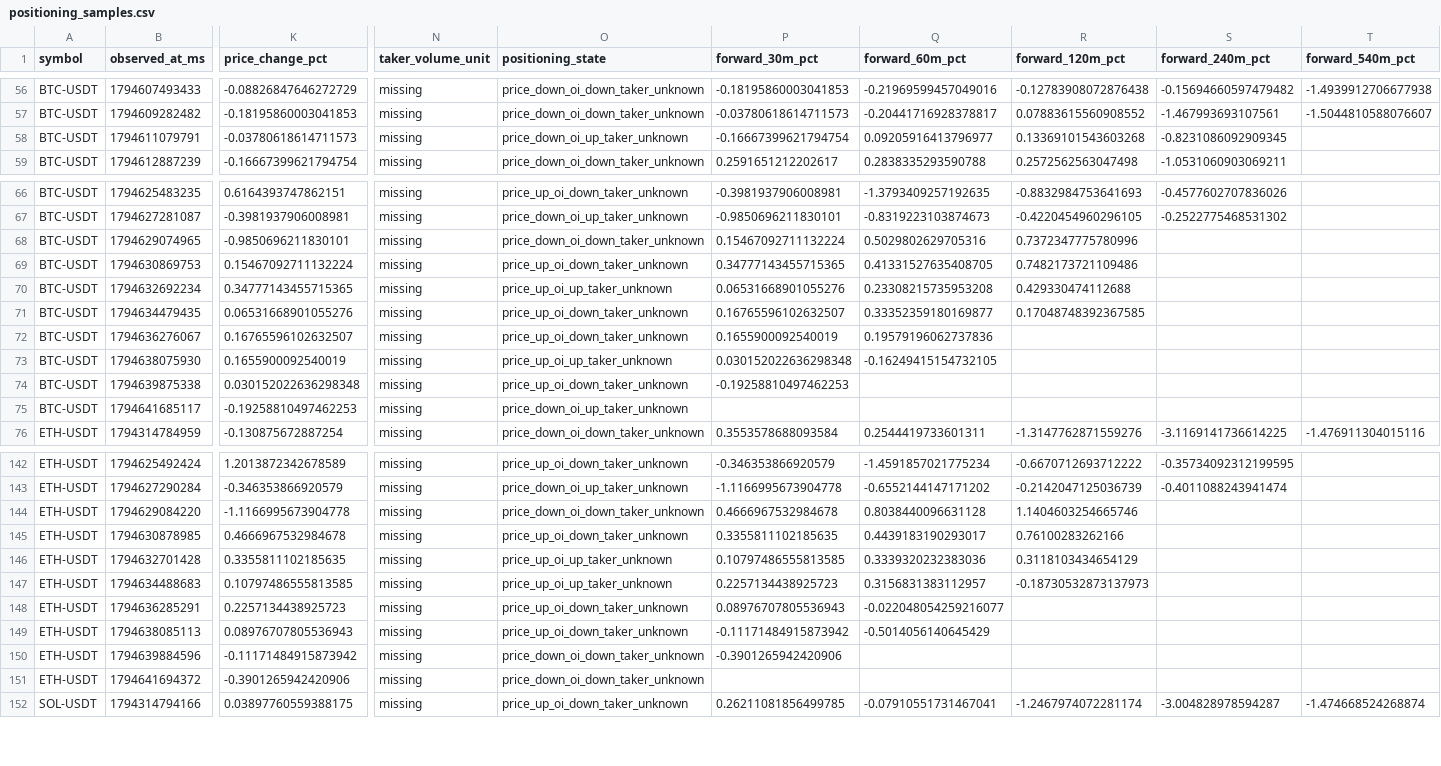
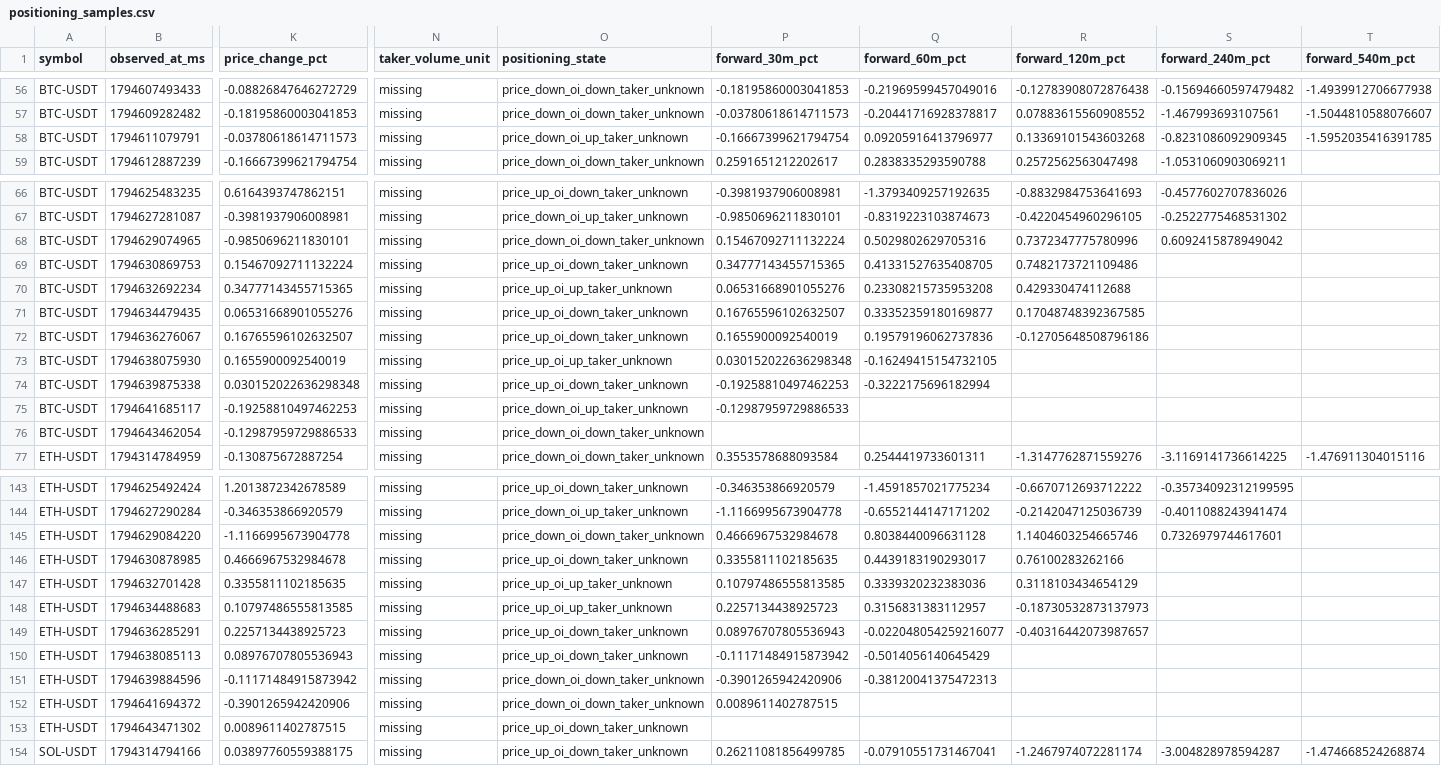
Before and after one commit to Gamadril34rus/astra_bot, a CSV file: data/bingx_usdm/positioning_shadow/positioning_samples.csv, drawn as a sheet; only a part is shown, gaps mark what is left out; addresses are those after the commit; rows hold the shown columns only; the diff covers the shown part only; the diff names each change by its address in the sheet, - before the commit and + after, or states it on an @@ line.

```diff
--- a/data/bingx_usdm/positioning_shadow/positioning_samples.csv
+++ b/data/bingx_usdm/positioning_shadow/positioning_samples.csv
-T58 (forward_540m_pct): (empty)
+T58 (forward_540m_pct): -1.5952035416391785
-S68 (forward_240m_pct): (empty)
+S68 (forward_240m_pct): 0.6092415878949042
-R72 (forward_120m_pct): (empty)
+R72 (forward_120m_pct): -0.12705648508796186
-Q74 (forward_60m_pct): (empty)
+Q74 (forward_60m_pct): -0.3222175696182994
-P75 (forward_30m_pct): (empty)
+P75 (forward_30m_pct): -0.12987959729886533
+row 76: BTC-USDT | 1794643462054 | -0.12987959729886533 | missing | price_down_oi_down_taker_unknown
-S145 (forward_240m_pct): (empty)
+S145 (forward_240m_pct): 0.7326979744617601
-R149 (forward_120m_pct): (empty)
+R149 (forward_120m_pct): -0.40316442073987657
-Q151 (forward_60m_pct): (empty)
+Q151 (forward_60m_pct): -0.38120041375472313
-P152 (forward_30m_pct): (empty)
+P152 (forward_30m_pct): 0.0089611402787515
+row 153: ETH-USDT | 1794643471302 | 0.0089611402787515 | missing | price_up_oi_down_taker_unknown
```
Also changed, not shown: 3 added rows and 16 edited cells elsewhere in this file, data/bingx_usdm/open_interest/BTCUSDT_open_interest.csv, data/bingx_usdm/open_interest/ETHUSDT_open_interest.csv, 11 other files.
